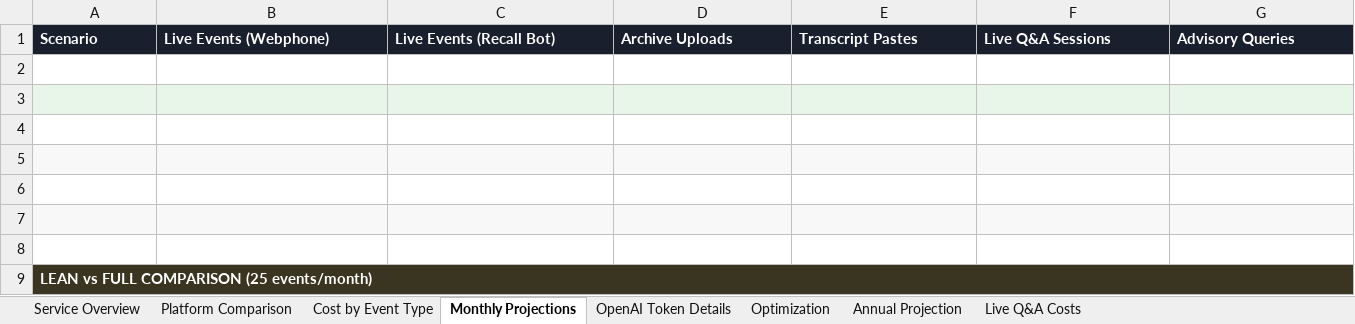
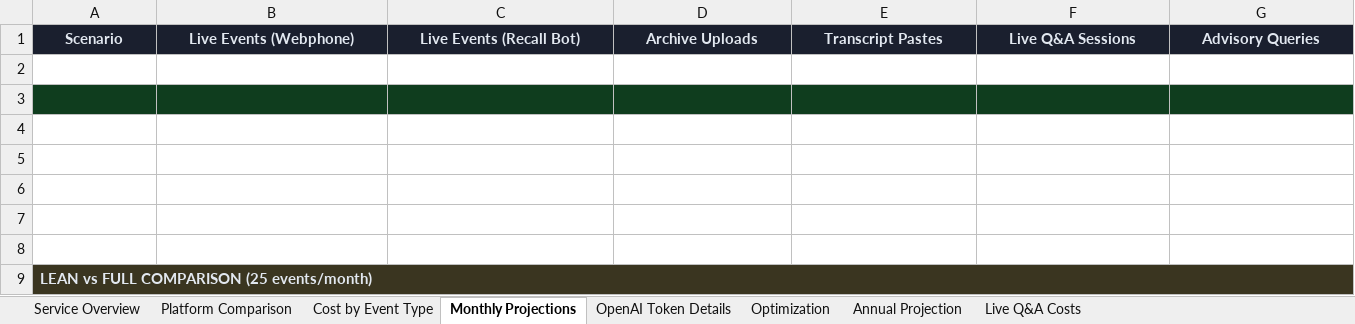
Before and after one commit to davecameron187-sys/curalive-platform, an Excel workbook: attached_assets/CuraLive_Infrastructure_Costs_Updated.xlsx, sheet Monthly Projections, drawn as a sheet; only a part is shown; values as stored, in another font and other column widths than the file's, no borders; the diff covers the shown part only; the diff names each change by its address in the sheet, - before the commit and + after, or states it on an @@ line.

```diff
--- a/attached_assets/CuraLive_Infrastructure_Costs_Updated.xlsx (sheet Monthly Projections)
+++ b/attached_assets/CuraLive_Infrastructure_Costs_Updated.xlsx (sheet Monthly Projections)
@@ A1:G1 text colour: #FFFFFF → #E2E8F0, alignment: left → center @@
-A3:G3 fill: #E8F5E9
+A3:G3 fill: #0F3D1E
-A5:G5 fill: #F8F8F8
+A5:G5 fill: none
-A7:G7 fill: #F8F8F8
+A7:G7 fill: none
-A9 text colour: #FFFFFF
+A9 text colour: #E2E8F0
```
Also changed, not shown: cell formats elsewhere in this sheet, sheet Cost by Event Type, sheet Annual Projection, sheet OpenAI Token Details, sheet Platform Comparison, sheet Optimization, sheet Service Overview, 1 more sheet.
